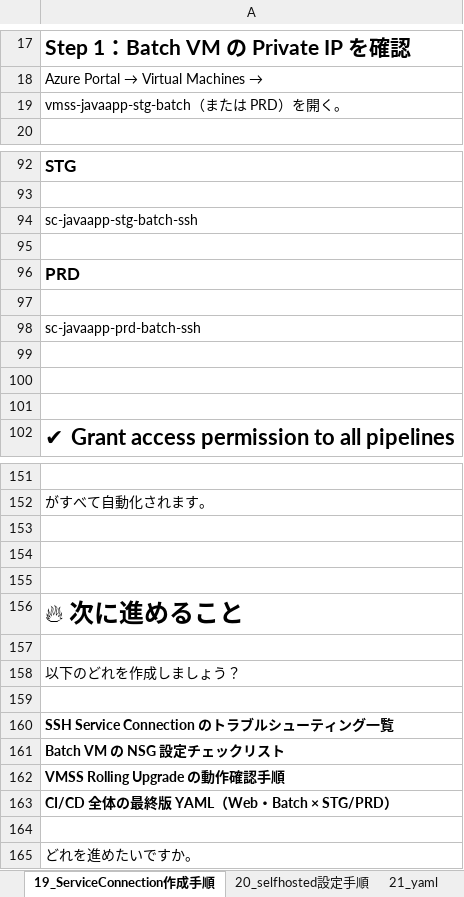
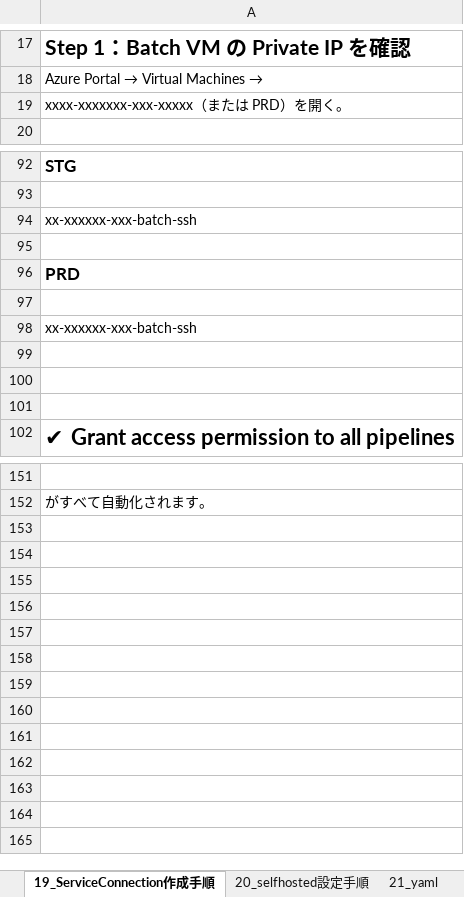
Before and after one commit to mototaka780/learning_products, an Excel workbook: 02_Azure/AzureCI_CD.xlsx, sheet 19_ServiceConnection作成手順, drawn as a sheet; only a part is shown, gaps mark what is left out; values as stored, in another font and other column widths than the file's, no borders; the diff covers the shown part only; the diff names each change by its address in the sheet, - before the commit and + after, or states it on an @@ line.

```diff
--- a/02_Azure/AzureCI_CD.xlsx (sheet 19_ServiceConnection作成手順)
+++ b/02_Azure/AzureCI_CD.xlsx (sheet 19_ServiceConnection作成手順)
-A19: vmss-javaapp-stg-batch（または PRD）を開く。
+A19: xxxx-xxxxxxx-xxx-xxxxx（または PRD）を開く。
-A94: sc-javaapp-stg-batch-ssh
+A94: xx-xxxxxx-xxx-batch-ssh
-A98: sc-javaapp-prd-batch-ssh
+A98: xx-xxxxxx-xxx-batch-ssh
-row 153: (empty)
-row 154: (empty)
-row 155: (empty)
-row 156: 🔥 次に進めること
-row 157: (empty)
-row 158: 以下のどれを作成しましょう？
-row 159: (empty)
-row 160: SSH Service Connection のトラブルシューティング一覧
-row 161: Batch VM の NSG 設定チェックリスト
-row 162: VMSS Rolling Upgrade の動作確認手順
-row 163: CI/CD 全体の最終版 YAML（Web・Batch × STG/PRD）
-row 164: (empty)
-row 165: どれを進めたいですか。
```
Also changed, not shown: 1 edited cell elsewhere in this sheet, sheet 21_yaml, sheet 環境削除, sheet 09_ネットワーク（VNet_Subnet）, sheet 20_selfhosted設定手順, sheet 16_デプロイ先systemd サービスファイルの作成手順, sheet 15_VMにJavaインストール, 17 more sheets, charts or pictures, 02_Azure/ログ要約資料（Azure).xlsx, 03_langchain/チャットアプリ作成.xlsx, 1 other file.
